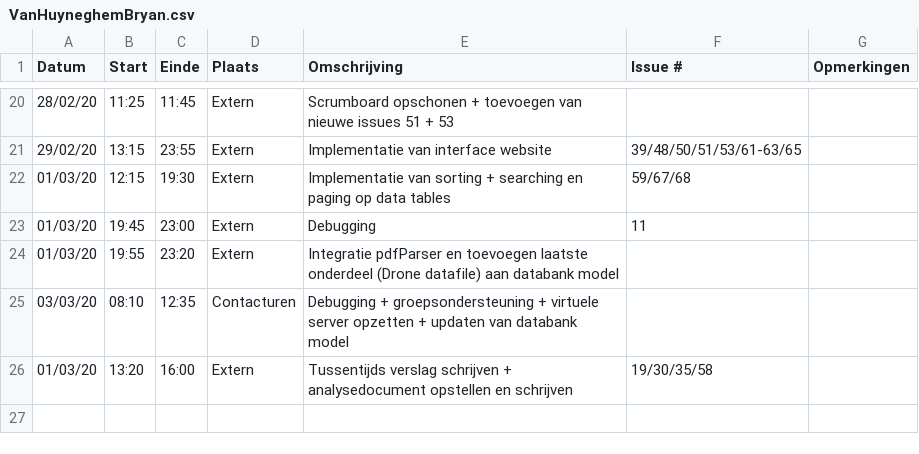
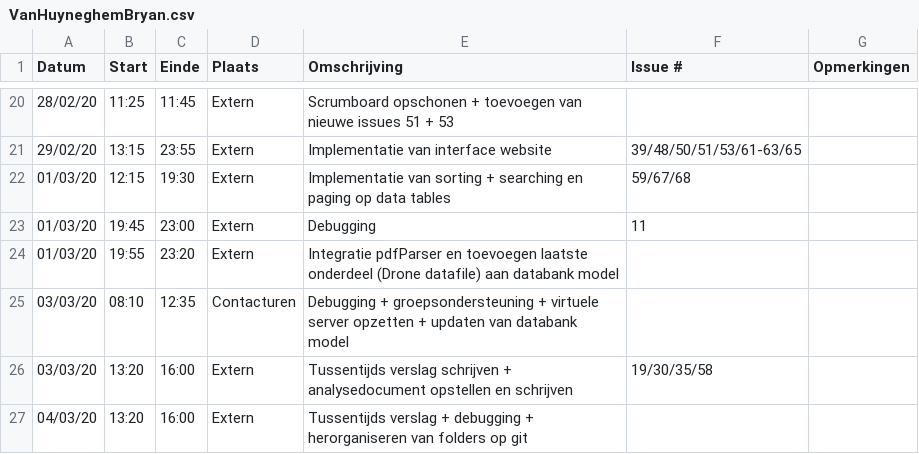
Before and after one commit to philipkukoba/Bachelors-Dissertation-DroneWebApp, a CSV file: logboeken/VanHuyneghemBryan.csv, drawn as a sheet; only a part is shown, gaps mark what is left out.

Commit message:
Update VanHuyneghemBryan.csv

```diff
--- a/logboeken/VanHuyneghemBryan.csv
+++ b/logboeken/VanHuyneghemBryan.csv
@@ -25,2 +25,3 @@ Datum,Start,Einde,Plaats,Omschrijving,Issue #,Opmerkingen
 03/03/20,08:10,12:35,Contacturen,Debugging + groepsondersteuning + virtuele server opzetten + updaten van databank model,,
-01/03/20,13:20,16:00,Extern,Tussentijds verslag schrijven + analysedocument opstellen en schrijven,19/30/35/58,
+03/03/20,13:20,16:00,Extern,Tussentijds verslag schrijven + analysedocument opstellen en schrijven,19/30/35/58,
+04/03/20,13:20,16:00,Extern,Tussentijds verslag + debugging + herorganiseren van folders op git,,
```
